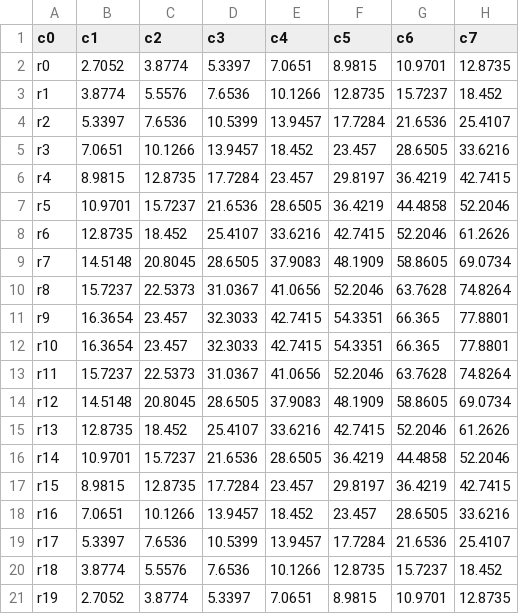
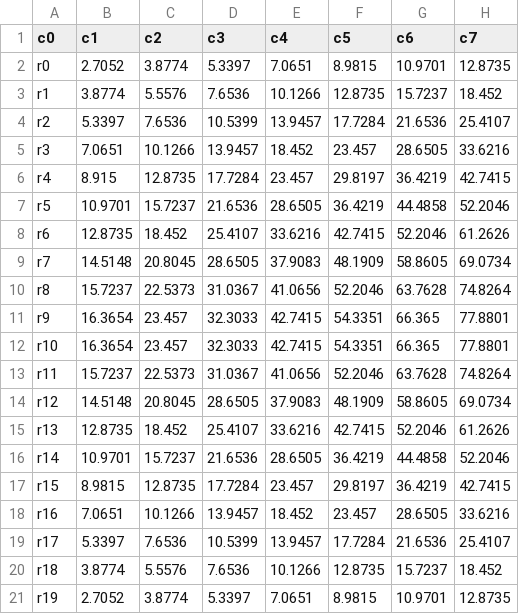
Before and after one commit to EPIC-Campus-LPS/lab-14-CampbellO9016, a CSV file: heatmap_20x20.csv, drawn as a sheet; only a part is shown; the diff names each change by its address in the sheet, - before the commit and + after, or states it on an @@ line.

```diff
--- a/heatmap_20x20.csv
+++ b/heatmap_20x20.csv
-B6 (c1): 8.9815
+B6 (c1): 8.915
```
Also changed, not shown: 7 other files.
